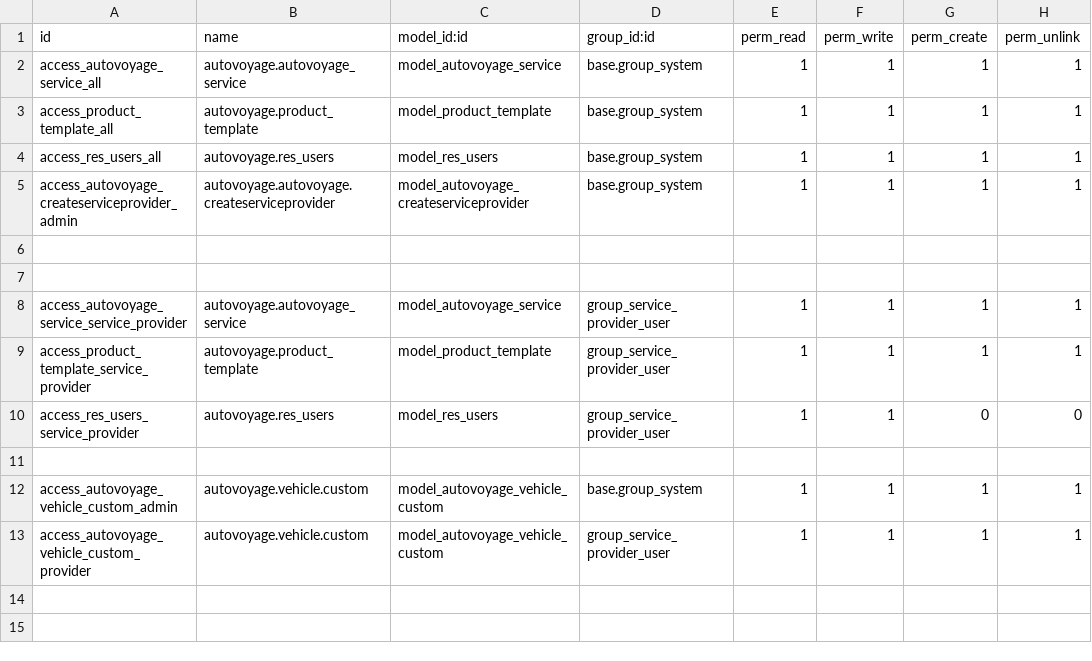
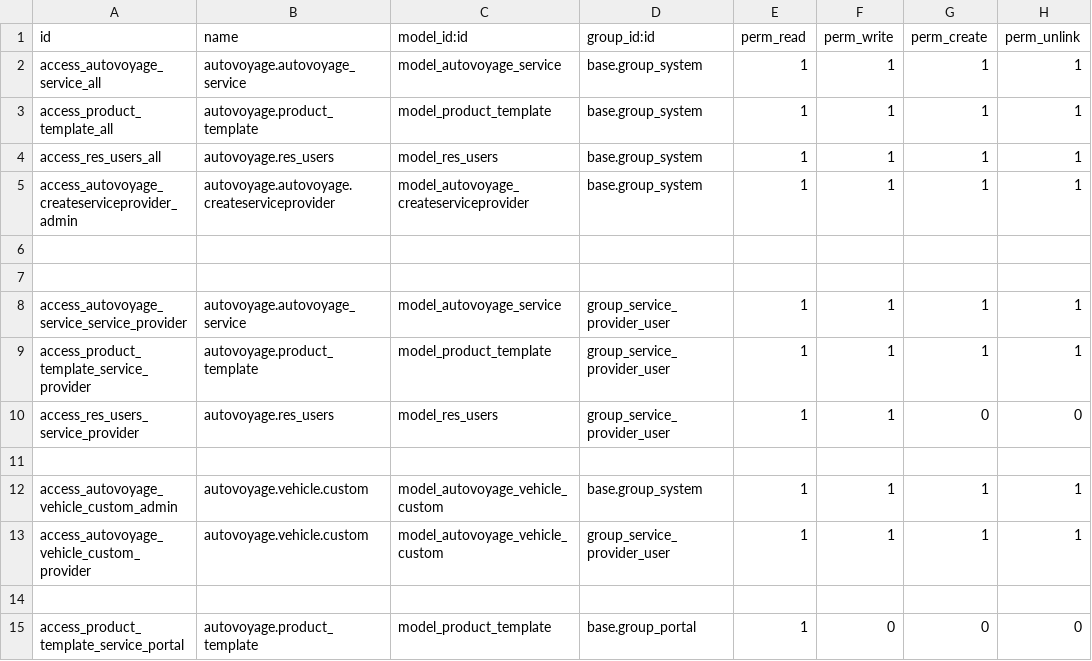
Before and after one commit to nayan00112/AutoVoyage, a CSV file: security/ir.model.access.csv, drawn as a sheet; the diff names each change by its address in the sheet, - before the commit and + after, or states it on an @@ line.

Commit message:
group_portal

```diff
--- a/security/ir.model.access.csv
+++ b/security/ir.model.access.csv
+row 14: (empty)
+row 15: access_product_template_service_portal | autovoyage.product_template | model_product_template | base.group_portal | 1 | 0 | 0 | 0
```
